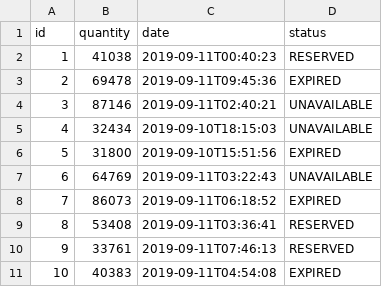
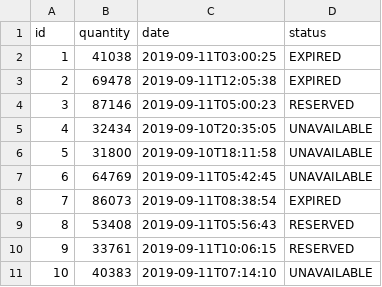
Before and after one commit to MarianneGarnier/Bymi, a CSV file: src/main/resources/config/liquibase/fake-data/order_line.csv, drawn as a sheet.

```diff
--- a/src/main/resources/config/liquibase/fake-data/order_line.csv
+++ b/src/main/resources/config/liquibase/fake-data/order_line.csv
@@ -1,11 +1,11 @@
 id;quantity;date;status
-1;41038;2019-09-11T00:40:23;RESERVED
-2;69478;2019-09-11T09:45:36;EXPIRED
-3;87146;2019-09-11T02:40:21;UNAVAILABLE
-4;32434;2019-09-10T18:15:03;UNAVAILABLE
-5;31800;2019-09-10T15:51:56;EXPIRED
-6;64769;2019-09-11T03:22:43;UNAVAILABLE
-7;86073;2019-09-11T06:18:52;EXPIRED
-8;53408;2019-09-11T03:36:41;RESERVED
-9;33761;2019-09-11T07:46:13;RESERVED
-10;40383;2019-09-11T04:54:08;EXPIRED
+1;41038;2019-09-11T03:00:25;EXPIRED
+2;69478;2019-09-11T12:05:38;EXPIRED
+3;87146;2019-09-11T05:00:23;RESERVED
+4;32434;2019-09-10T20:35:05;UNAVAILABLE
+5;31800;2019-09-10T18:11:58;UNAVAILABLE
+6;64769;2019-09-11T05:42:45;UNAVAILABLE
+7;86073;2019-09-11T08:38:54;EXPIRED
+8;53408;2019-09-11T05:56:43;RESERVED
+9;33761;2019-09-11T10:06:15;RESERVED
+10;40383;2019-09-11T07:14:10;UNAVAILABLE
```
Also changed, not shown: src/main/resources/config/liquibase/fake-data/placed_order.csv, 11 other files.
